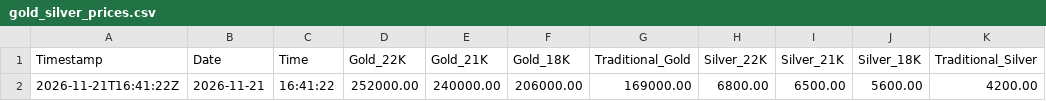
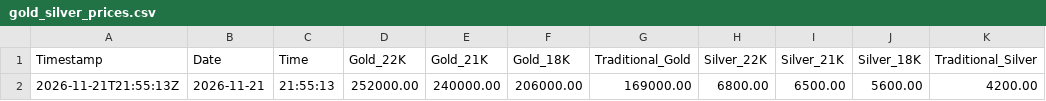
Before and after one commit to shoponali1/g-pai, a CSV file: Data/gold_silver_prices.csv, drawn as a sheet; only a part is shown; the diff names each change by its address in the sheet, - before the commit and + after, or states it on an @@ line.

```diff
--- a/Data/gold_silver_prices.csv
+++ b/Data/gold_silver_prices.csv
-A2 (Timestamp): 2026-11-21T16:41:22Z
+A2 (Timestamp): 2026-11-21T21:55:13Z
-C2 (Time): 16:41:22
+C2 (Time): 21:55:13
```
Also changed, not shown: 1 other file.
